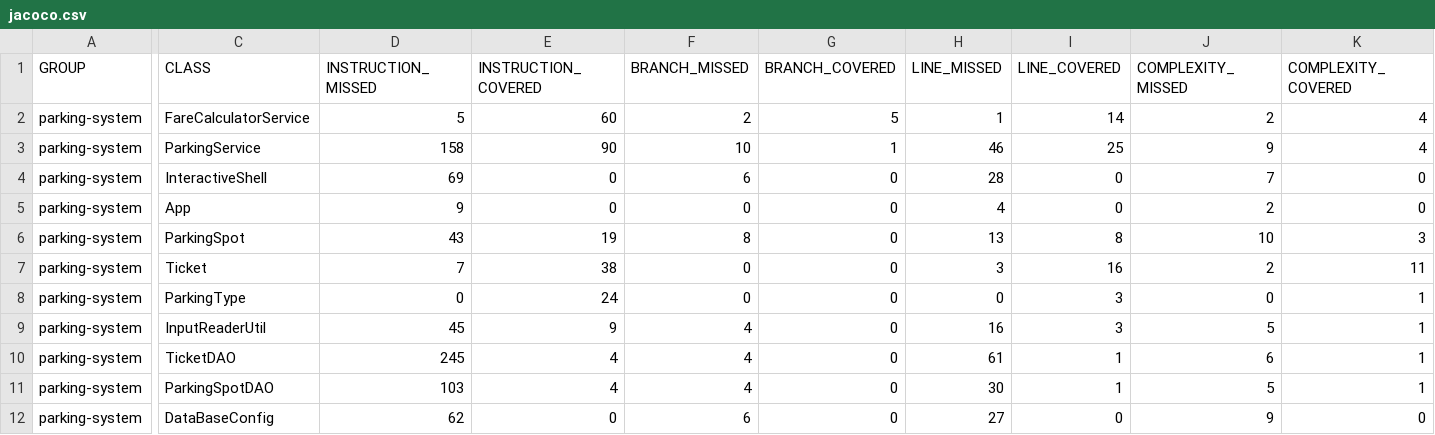
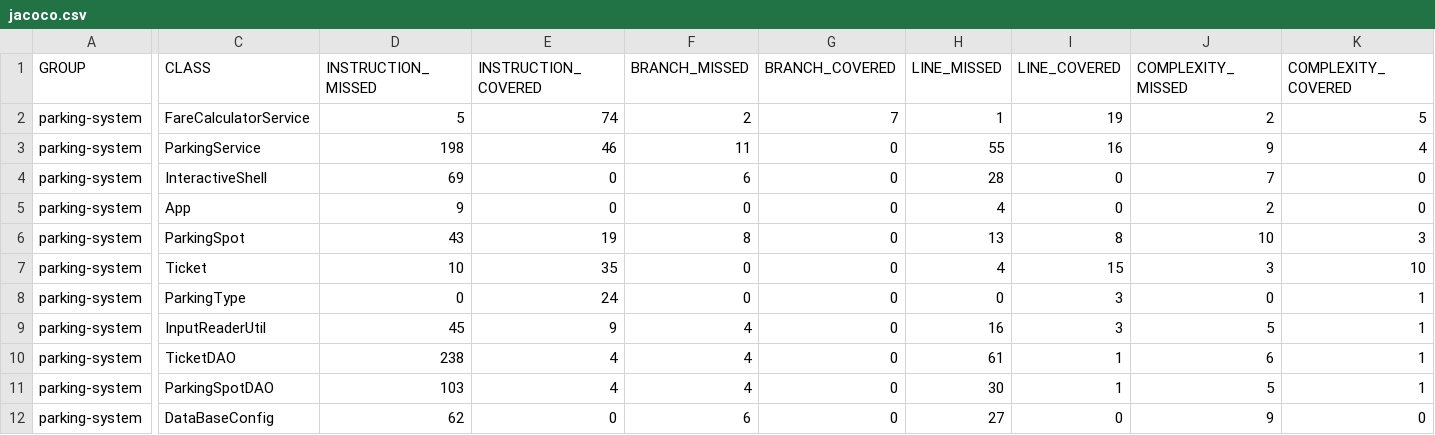
Before and after one commit to GinoChasles/parkingsystem, a CSV file: target/site/jacoco/jacoco.csv, drawn as a sheet; only a part is shown, gaps mark what is left out; the diff covers the shown part only; the diff names each change by its address in the sheet, - before the commit and + after, or states it on an @@ line.

```diff
--- a/target/site/jacoco/jacoco.csv
+++ b/target/site/jacoco/jacoco.csv
-E2 (INSTRUCTION_COVERED): 60
+E2 (INSTRUCTION_COVERED): 74
-G2 (BRANCH_COVERED): 5
+G2 (BRANCH_COVERED): 7
-I2 (LINE_COVERED): 14
+I2 (LINE_COVERED): 19
-K2 (COMPLEXITY_COVERED): 4
+K2 (COMPLEXITY_COVERED): 5
-D3 (INSTRUCTION_MISSED): 158
+D3 (INSTRUCTION_MISSED): 198
-E3 (INSTRUCTION_COVERED): 90
+E3 (INSTRUCTION_COVERED): 46
-F3 (BRANCH_MISSED): 10
+F3 (BRANCH_MISSED): 11
-G3 (BRANCH_COVERED): 1
+G3 (BRANCH_COVERED): 0
-H3 (LINE_MISSED): 46
+H3 (LINE_MISSED): 55
-I3 (LINE_COVERED): 25
+I3 (LINE_COVERED): 16
-D7 (INSTRUCTION_MISSED): 7
+D7 (INSTRUCTION_MISSED): 10
-E7 (INSTRUCTION_COVERED): 38
+E7 (INSTRUCTION_COVERED): 35
-H7 (LINE_MISSED): 3
+H7 (LINE_MISSED): 4
-I7 (LINE_COVERED): 16
+I7 (LINE_COVERED): 15
-J7 (COMPLEXITY_MISSED): 2
+J7 (COMPLEXITY_MISSED): 3
-K7 (COMPLEXITY_COVERED): 11
+K7 (COMPLEXITY_COVERED): 10
-D10 (INSTRUCTION_MISSED): 245
+D10 (INSTRUCTION_MISSED): 238
```
Also changed, not shown: 2 edited cells elsewhere in this file, 35 other files.
